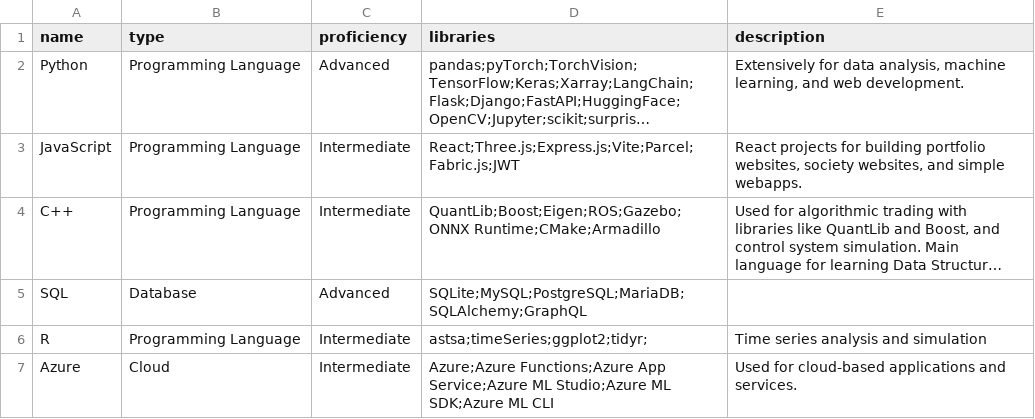
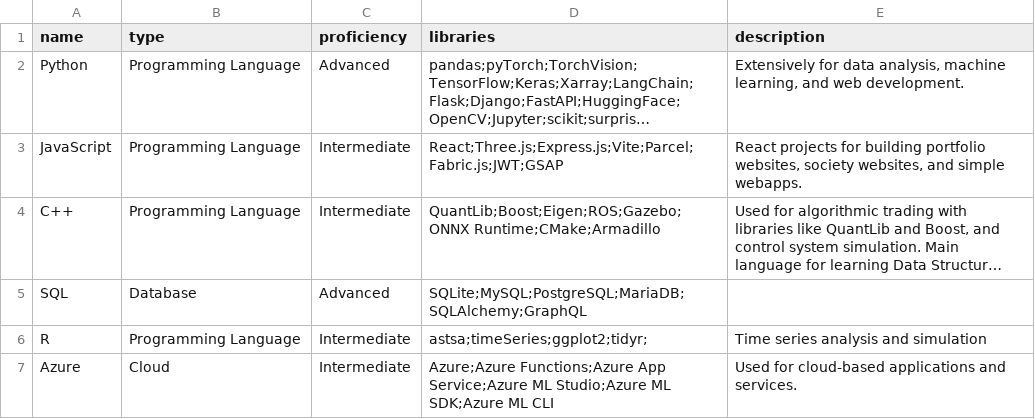
Before and after one commit to ein1le/my_portfolio, a CSV file: public/skills.csv, drawn as a sheet; only a part is shown; long unchanged cells end in …; the diff names each change by its address in the sheet, - before the commit and + after, or states it on an @@ line.

```diff
--- a/public/skills.csv
+++ b/public/skills.csv
-D3 (libraries): React;Three.js;Express.js;Vite;Parcel;Fabric.js;JWT
+D3 (libraries): React;Three.js;Express.js;Vite;Parcel;Fabric.js;JWT;GSAP
```
Also changed, not shown: 12 other files.
